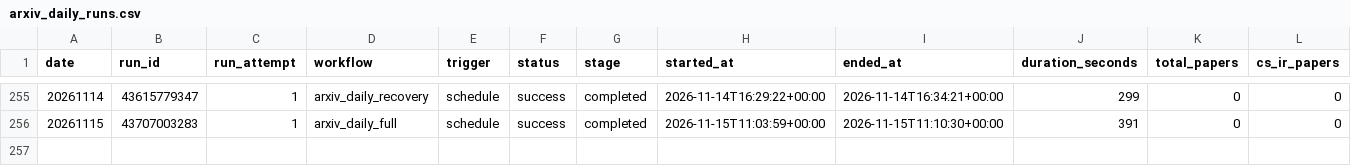
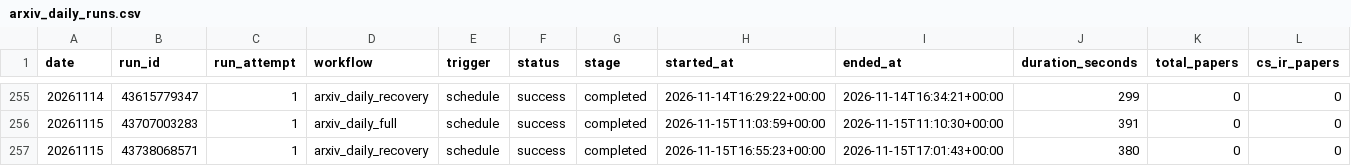
Before and after one commit to zliaaan/Jianzhourec, a CSV file: paperBotV2/arxiv_daily/status/arxiv_daily_runs.csv, drawn as a sheet; only a part is shown, gaps mark what is left out; rows hold the shown columns only; the diff names each change by its address in the sheet, - before the commit and + after, or states it on an @@ line.

```diff
--- a/paperBotV2/arxiv_daily/status/arxiv_daily_runs.csv
+++ b/paperBotV2/arxiv_daily/status/arxiv_daily_runs.csv
+row 257: 20261115 | 43738068571 | 1 | arxiv_daily_recovery | schedule | success | completed | 2026-11-15T16:55:23+00:00 | 2026-11-15T17:01:43+00:00 | 380 | 0 | 0
```
Also changed, not shown: 2 other files.
